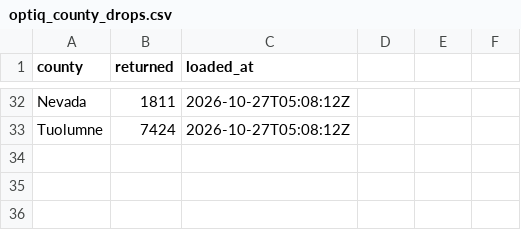
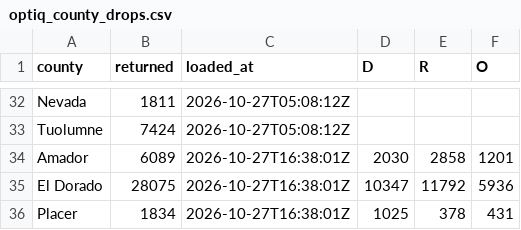
Before and after one commit to tysoda/2026-Ca-SD4-forecast-V2, a CSV file: optiq_county_drops.csv, drawn as a sheet; only a part is shown, gaps mark what is left out; the diff names each change by its address in the sheet, - before the commit and + after, or states it on an @@ line.

```diff
--- a/optiq_county_drops.csv
+++ b/optiq_county_drops.csv
-D1: (empty)
+D1: D
-E1: (empty)
+E1: R
-F1: (empty)
+F1: O
+row 34: Amador | 6089 | 2026-10-27T16:38:01Z | 2030 | 2858 | 1201
+row 35: El Dorado | 28075 | 2026-10-27T16:38:01Z | 10347 | 11792 | 5936
+row 36: Placer | 1834 | 2026-10-27T16:38:01Z | 1025 | 378 | 431
```
Also changed, not shown: optiq_county_party.csv, optiq_crosstabs.csv, 3 other files.
